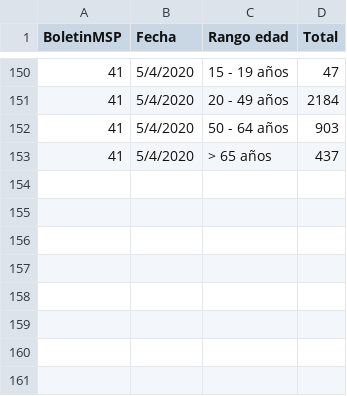
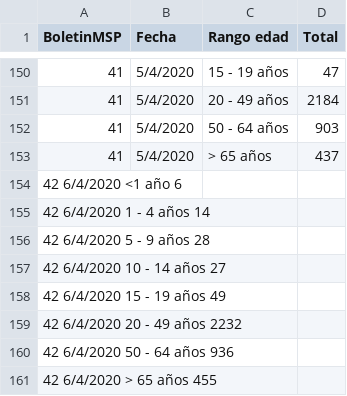
Before and after one commit to pablora19/COVID19_EC, a CSV file: Positive - age range.csv, drawn as a sheet; only a part is shown, gaps mark what is left out; the diff names each change by its address in the sheet, - before the commit and + after, or states it on an @@ line.

Commit message:
update 06/04/2020 10:00

```diff
--- a/Positive - age range.csv
+++ b/Positive - age range.csv
+row 154: 42 6/4/2020 <1 año 6
+row 155: 42 6/4/2020 1 - 4 años 14
+row 156: 42 6/4/2020 5 - 9 años 28
+row 157: 42 6/4/2020 10 - 14 años 27
+row 158: 42 6/4/2020 15 - 19 años 49
+row 159: 42 6/4/2020 20 - 49 años 2232
+row 160: 42 6/4/2020 50 - 64 años 936
+row 161: 42 6/4/2020 > 65 años 455
```
